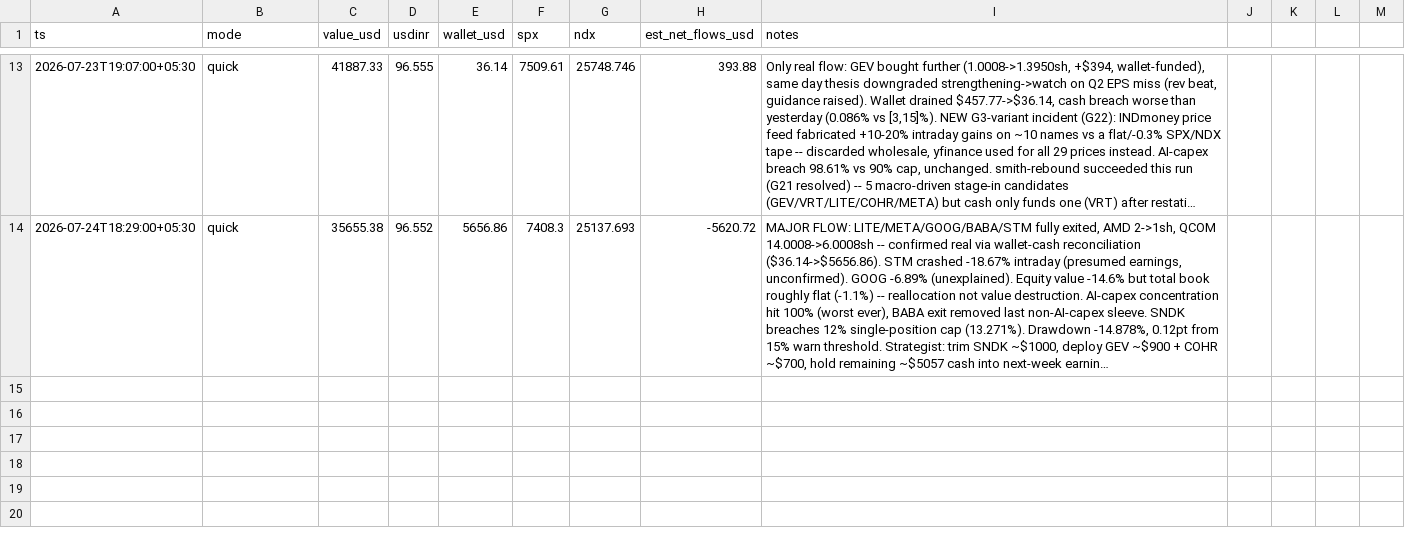
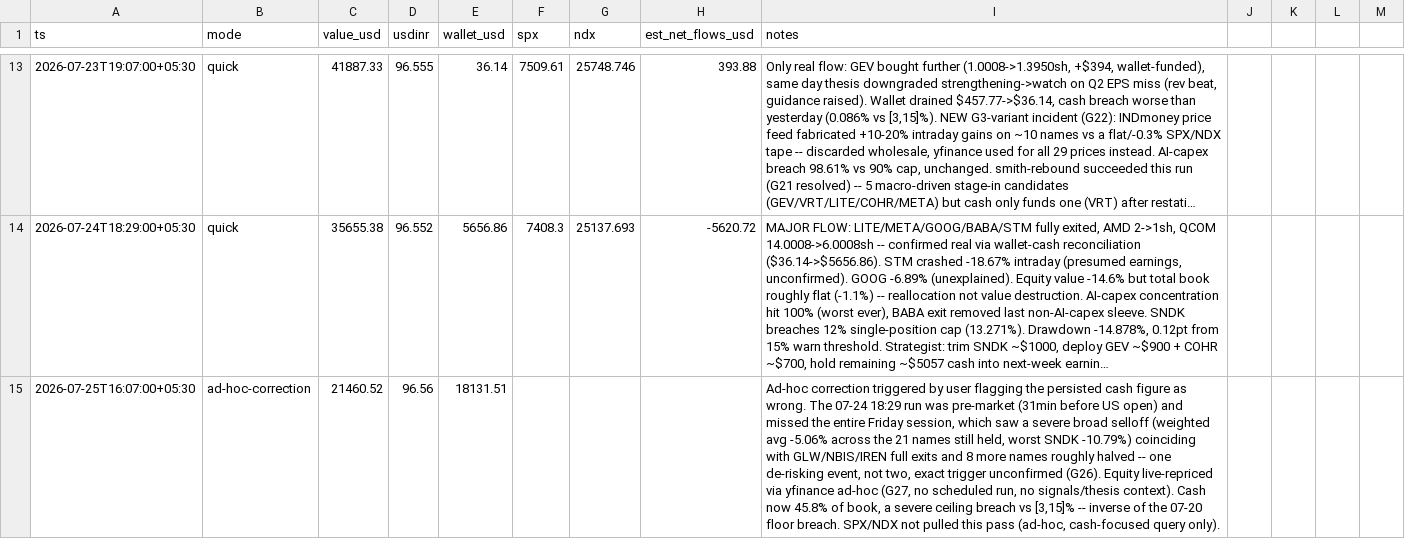
Before and after one commit to yashvardhanbajaj/agent-smith-state, a CSV file: ledger.csv, drawn as a sheet; only a part is shown, gaps mark what is left out; long unchanged cells end in …; the diff names each change by its address in the sheet, - before the commit and + after, or states it on an @@ line.

Commit message:
ad-hoc correction: reconcile cash position after undocumented 07-24 flow event + Friday selloff

```diff
--- a/ledger.csv
+++ b/ledger.csv
+row 15: 2026-07-25T16:07:00+05:30 | ad-hoc-correction | 21460.52 | 96.56 | 18131.51 |  |  |  | Ad-hoc correction triggered by user flagging the persisted cash figure as wrong. The 07-24 18:29 run was pre-market (31min before US open) and missed the entire Friday session, which saw a severe broad selloff (weighted avg -5.06% across the 21 names still held, worst SNDK -10.79%) coinciding with GLW/NBIS/IREN full exits and 8 more names roughly halved -- one de-risking event, not two, exact trigger unconfirmed (G26). Equity live-repriced via yfinance ad-hoc (G27, no scheduled run, no signals/thesis context). Cash now 45.8% of book, a severe ceiling breach vs [3,15]% -- inverse of the 07-20 floor breach. SPX/NDX not pulled this pass (ad-hoc, cash-focused query only).
```
Also changed, not shown: 2 other files.
